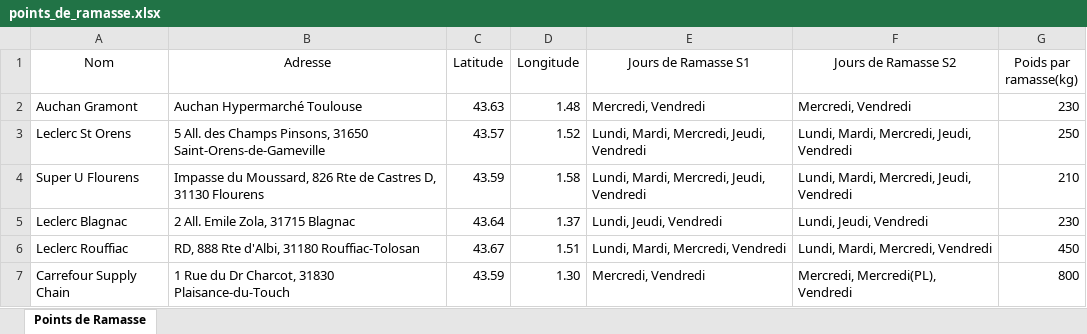
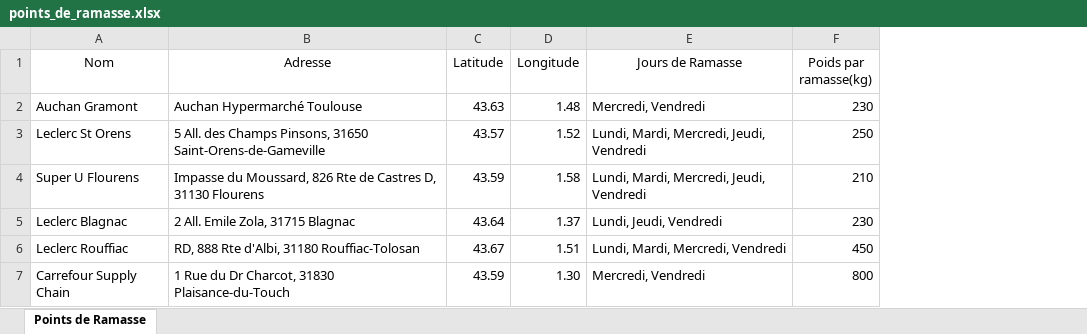
Before and after one commit to PierreLaur/routage-du-coeur, an Excel workbook: data/points_de_ramasse.xlsx, sheet Points de Ramasse, drawn as a sheet; values as stored, in another font and other column widths than the file's, no borders; the diff names each change by its address in the sheet, - before the commit and + after, or states it on an @@ line.

```diff
--- a/data/points_de_ramasse.xlsx (sheet Points de Ramasse)
+++ b/data/points_de_ramasse.xlsx (sheet Points de Ramasse)
-column F (Jours de Ramasse S2), rows 2-7: Mercredi, Vendredi | Lundi, Mardi, Mercredi, Jeudi, Vendredi | Lundi, Mardi, Mercredi, Jeudi, Vendredi | Lundi, Jeudi, Vendredi | Lundi, Mardi, Mercredi, Vendredi | Mercredi, Mercredi(PL), Vendredi
-E1: Jours de Ramasse S1
+E1: Jours de Ramasse
```
Also changed, not shown: data/centres.xlsx, data/vehicules.xlsx, 18 other files.
